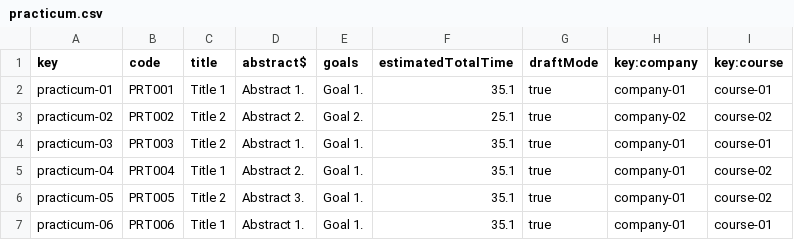
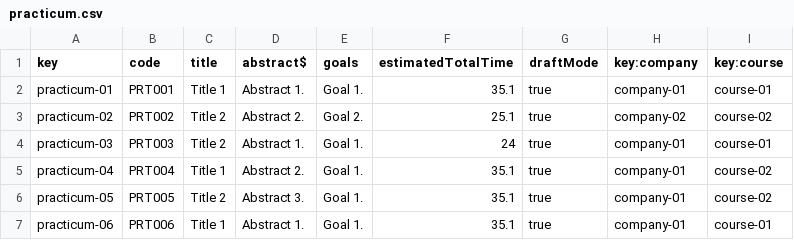
Before and after one commit to mariaescalante/Acme-L3-D04-23.4.0, a CSV file: src/main/webapp/WEB-INF/resources/sample-data/practicum.csv, drawn as a sheet.

```diff
--- a/src/main/webapp/WEB-INF/resources/sample-data/practicum.csv
+++ b/src/main/webapp/WEB-INF/resources/sample-data/practicum.csv
@@ -3,3 +3,3 @@ practicum-01,PRT001,Title 1,Abstract 1.,Goal 1.,35.1,true,company-01,course-01
 practicum-02,PRT002,Title 2,Abstract 2.,Goal 2.,25.1,true,company-02,course-02
-practicum-03,PRT003,Title 2,Abstract 1.,Goal 1.,35.1,true,company-01,course-01
+practicum-03,PRT003,Title 2,Abstract 1.,Goal 1.,24,true,company-01,course-01
 practicum-04,PRT004,Title 1,Abstract 2.,Goal 1.,35.1,true,company-01,course-02
```
Also changed, not shown: src/main/webapp/WEB-INF/resources/sample-data/session-practicum.csv, 15 other files.
